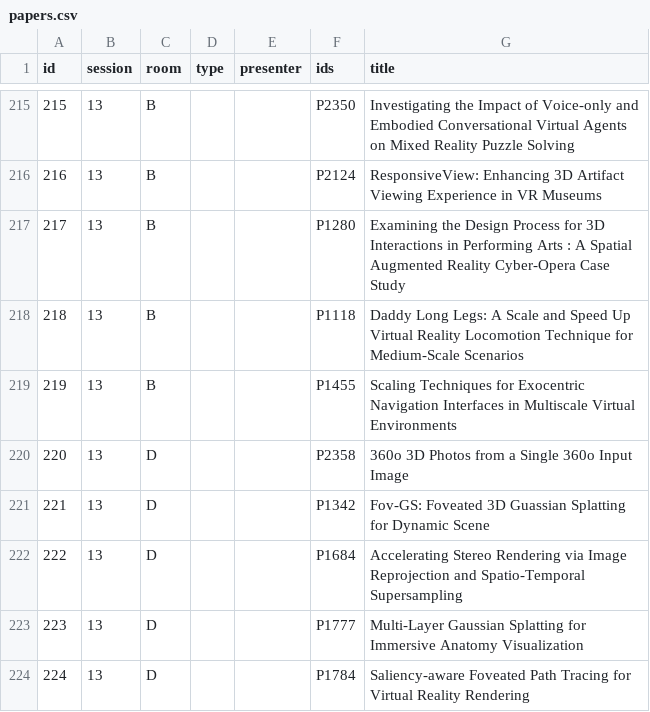
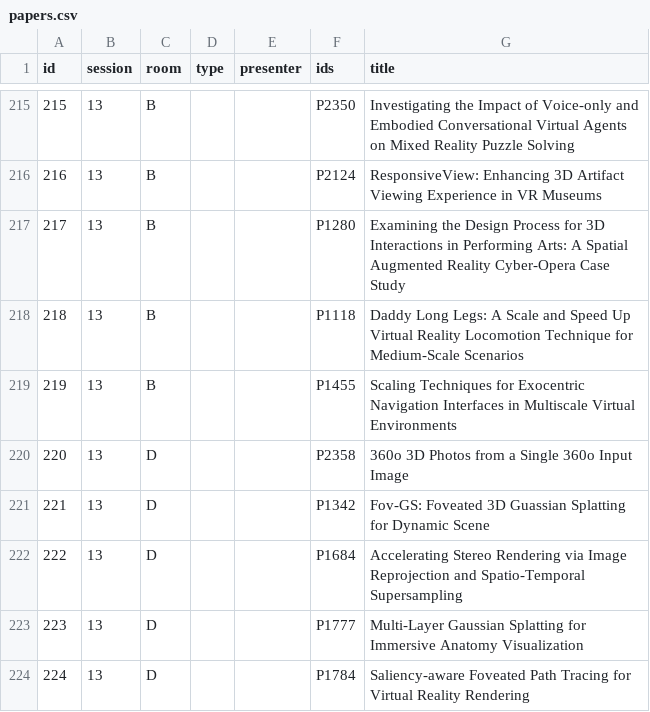
Before and after one commit to ieeevr/2026, a CSV file: _data/papers.csv, drawn as a sheet; only a part is shown, gaps mark what is left out.

Commit message:
Update in papers

```diff
--- a/_data/papers.csv
+++ b/_data/papers.csv
@@ -216,3 +216,3 @@ id,session,room,type,presenter,ids,title
 216,13,B, , ,P2124, ResponsiveView: Enhancing 3D Artifact Viewing Experience in VR Museums
-217,13,B, , ,P1280, Examining the Design Process for 3D Interactions in Performing Arts : A Spatial Augmented Reality Cyber-Opera Case Study
+217,13,B, , ,P1280, Examining the Design Process for 3D Interactions in Performing Arts: A Spatial Augmented Reality Cyber-Opera Case Study
 218,13,B, , ,P1118, Daddy Long Legs: A Scale and Speed Up Virtual Reality Locomotion Technique for Medium-Scale Scenarios
```
Also changed, not shown: _data/acceptedpapers.csv.
